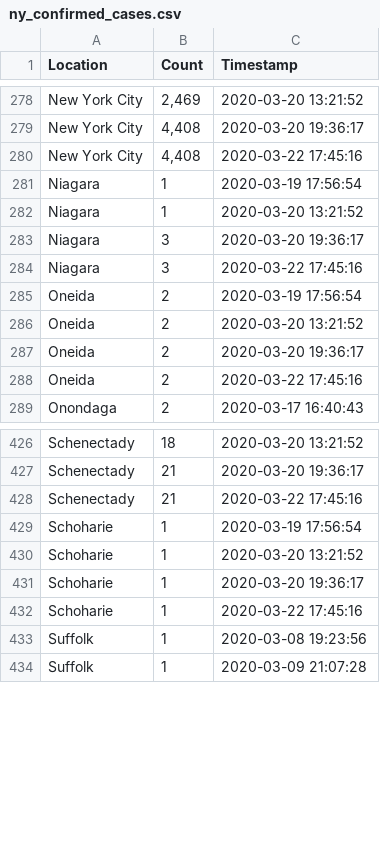
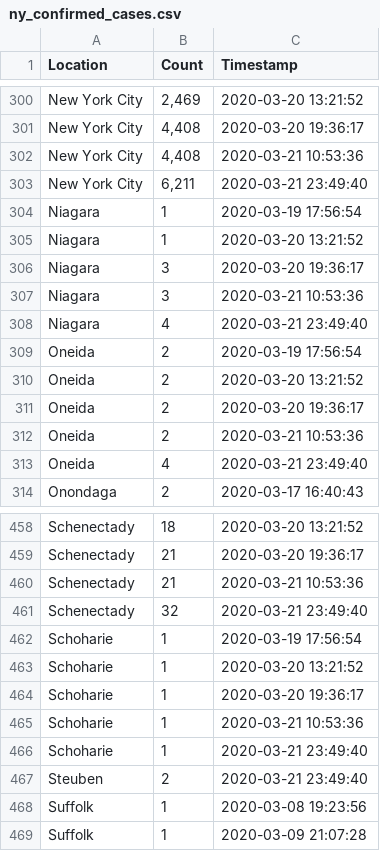
Before and after one commit to elconde/covid-19-pandas, a CSV file: ny_confirmed_cases.csv, drawn as a sheet; only a part is shown, gaps mark what is left out; the diff covers the shown part only.

```diff
--- a/ny_confirmed_cases.csv
+++ b/ny_confirmed_cases.csv
@@ -279,3 +301,4 @@ New York City,"2,469",2020-03-20 13:21:52
 New York City,"4,408",2020-03-20 19:36:17
-New York City,"4,408",2020-03-22 17:45:16
+New York City,"4,408",2020-03-21 10:53:36
+New York City,"6,211",2020-03-21 23:49:40
 Niagara,1,2020-03-19 17:56:54
@@ -283,3 +306,4 @@ Niagara,1,2020-03-20 13:21:52
 Niagara,3,2020-03-20 19:36:17
-Niagara,3,2020-03-22 17:45:16
+Niagara,3,2020-03-21 10:53:36
+Niagara,4,2020-03-21 23:49:40
 Oneida,2,2020-03-19 17:56:54
@@ -287,3 +311,4 @@ Oneida,2,2020-03-20 13:21:52
 Oneida,2,2020-03-20 19:36:17
-Oneida,2,2020-03-22 17:45:16
+Oneida,2,2020-03-21 10:53:36
+Oneida,4,2020-03-21 23:49:40
 Onondaga,2,2020-03-17 16:40:43
@@ -427,3 +459,4 @@ Schenectady,18,2020-03-20 13:21:52
 Schenectady,21,2020-03-20 19:36:17
-Schenectady,21,2020-03-22 17:45:16
+Schenectady,21,2020-03-21 10:53:36
+Schenectady,32,2020-03-21 23:49:40
 Schoharie,1,2020-03-19 17:56:54
@@ -431,3 +464,5 @@ Schoharie,1,2020-03-20 13:21:52
 Schoharie,1,2020-03-20 19:36:17
-Schoharie,1,2020-03-22 17:45:16
+Schoharie,1,2020-03-21 10:53:36
+Schoharie,1,2020-03-21 23:49:40
+Steuben,2,2020-03-21 23:49:40
 Suffolk,1,2020-03-08 19:23:56
```
Also changed, not shown: 40 added rows and 38 edited cells elsewhere in this file, 1 other file.
